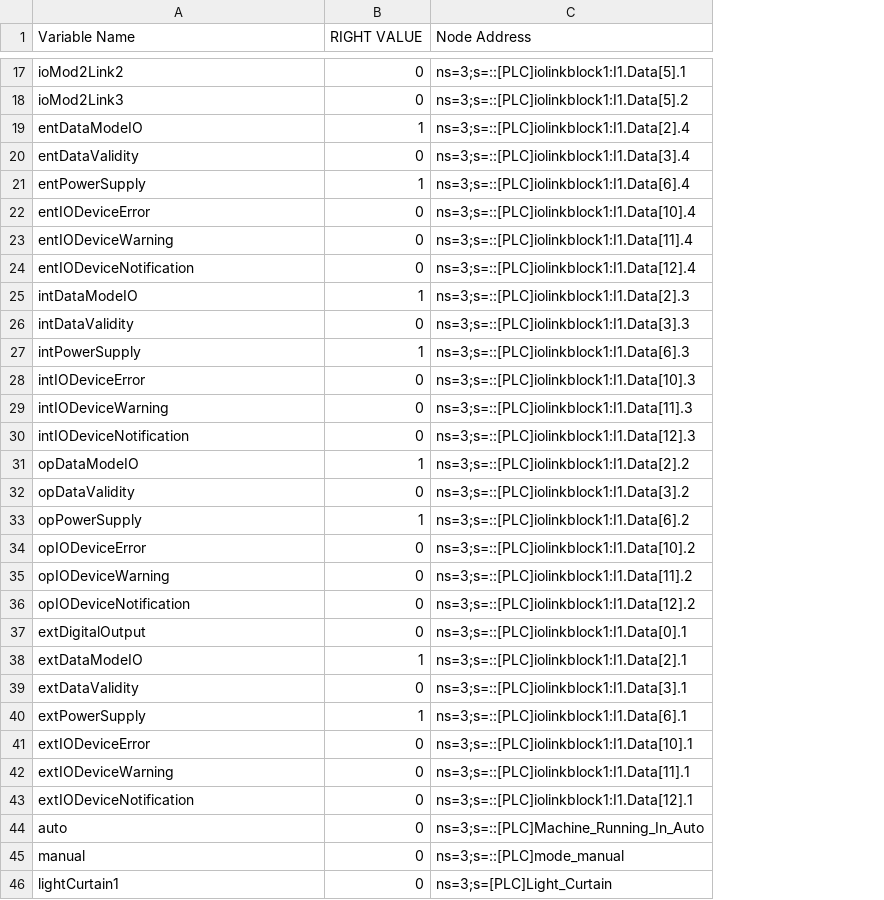
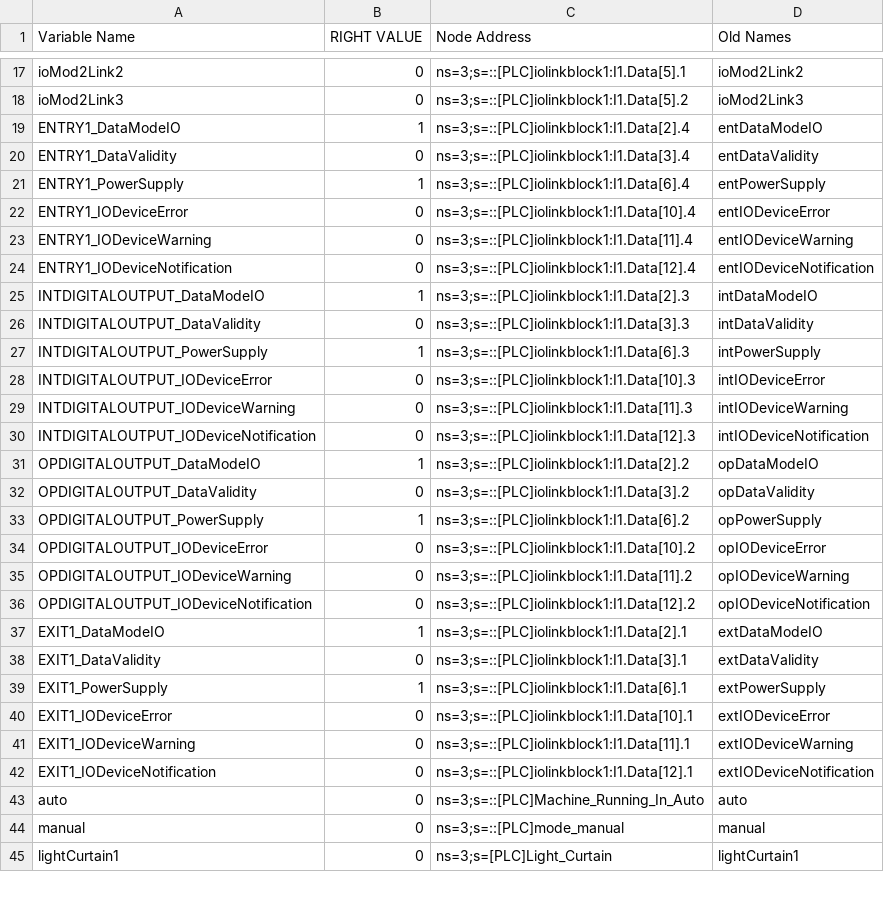
Before and after one commit to dev-random-tech/IITD-WKS-EMS, a CSV file: stateNodes.csv, drawn as a sheet; only a part is shown, gaps mark what is left out; removed rows and columns are numbered as before the commit, all else as after; the diff covers the shown part only; the diff names each change by its address in the sheet, - before the commit and + after, or states it on an @@ line.

Commit message:
Using regex checking the relevant nodes from stateNodes for reason of failure

```diff
--- a/stateNodes.csv
+++ b/stateNodes.csv
+column D (Old Names), rows 17-45: ioMod2Link2 | ioMod2Link3 | entDataModeIO | entDataValidity | entPowerSupply | entIODeviceError | entIODeviceWarning | entIODeviceNotification | intDataModeIO | intDataValidity | intPowerSupply | intIODeviceError | intIODeviceWarning | intIODeviceNotification | opDataModeIO | opDataValidity | opPowerSupply | opIODeviceError | opIODeviceWarning | opIODeviceNotification | extDataModeIO | extDataValidity | extPowerSupply | extIODeviceError | extIODeviceWarning | extIODeviceNotification | auto | manual | lightCurtain1
-A19 (Variable Name): entDataModeIO
+A19 (Variable Name): ENTRY1_DataModeIO
-A20 (Variable Name): entDataValidity
+A20 (Variable Name): ENTRY1_DataValidity
-A21 (Variable Name): entPowerSupply
+A21 (Variable Name): ENTRY1_PowerSupply
-A22 (Variable Name): entIODeviceError
+A22 (Variable Name): ENTRY1_IODeviceError
-A23 (Variable Name): entIODeviceWarning
+A23 (Variable Name): ENTRY1_IODeviceWarning
-A24 (Variable Name): entIODeviceNotification
+A24 (Variable Name): ENTRY1_IODeviceNotification
-A25 (Variable Name): intDataModeIO
+A25 (Variable Name): INTDIGITALOUTPUT_DataModeIO
-A26 (Variable Name): intDataValidity
+A26 (Variable Name): INTDIGITALOUTPUT_DataValidity
-A27 (Variable Name): intPowerSupply
+A27 (Variable Name): INTDIGITALOUTPUT_PowerSupply
-A28 (Variable Name): intIODeviceError
+A28 (Variable Name): INTDIGITALOUTPUT_IODeviceError
-A29 (Variable Name): intIODeviceWarning
+A29 (Variable Name): INTDIGITALOUTPUT_IODeviceWarning
-A30 (Variable Name): intIODeviceNotification
+A30 (Variable Name): INTDIGITALOUTPUT_IODeviceNotification
-A31 (Variable Name): opDataModeIO
+A31 (Variable Name): OPDIGITALOUTPUT_DataModeIO
-A32 (Variable Name): opDataValidity
+A32 (Variable Name): OPDIGITALOUTPUT_DataValidity
-A33 (Variable Name): opPowerSupply
+A33 (Variable Name): OPDIGITALOUTPUT_PowerSupply
-A34 (Variable Name): opIODeviceError
+A34 (Variable Name): OPDIGITALOUTPUT_IODeviceError
-A35 (Variable Name): opIODeviceWarning
+A35 (Variable Name): OPDIGITALOUTPUT_IODeviceWarning
-A36 (Variable Name): opIODeviceNotification
+A36 (Variable Name): OPDIGITALOUTPUT_IODeviceNotification
-row 37: extDigitalOutput | 0 | ns=3;s=::[PLC]iolinkblock1:I1.Data[0].1
-A37 (Variable Name): extDataModeIO
+A37 (Variable Name): EXIT1_DataModeIO
-A38 (Variable Name): extDataValidity
+A38 (Variable Name): EXIT1_DataValidity
-A39 (Variable Name): extPowerSupply
+A39 (Variable Name): EXIT1_PowerSupply
-A40 (Variable Name): extIODeviceError
+A40 (Variable Name): EXIT1_IODeviceError
-A41 (Variable Name): extIODeviceWarning
+A41 (Variable Name): EXIT1_IODeviceWarning
-A42 (Variable Name): extIODeviceNotification
+A42 (Variable Name): EXIT1_IODeviceNotification
```
Also changed, not shown: 12 edited cells elsewhere in this file, correct_tags.csv, funcNodes.csv, 3 other files.
